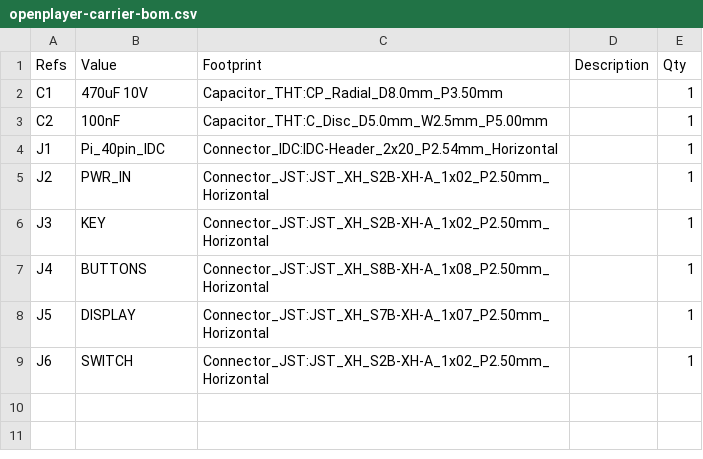
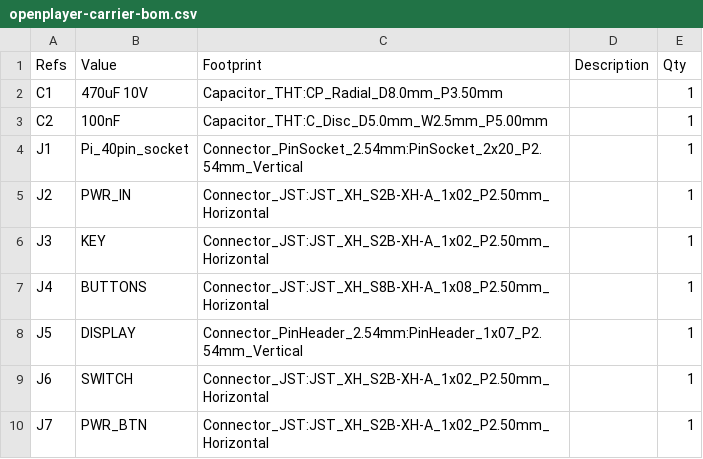
Before and after one commit to FireMask/OpenPlayer, a CSV file: hardware/pcb/fabrication/openplayer-carrier-bom.csv, drawn as a sheet.

Commit message:
Update OpenPlayer Carrier PCB files with new dimensions, drill specifications, and BOM changes
- Modified creation date in gerber job file to reflect the latest update.
- Adjusted board dimensions in the gerber job file for improved fit.
- Updated drill file with new coordinates and hole sizes for better component placement.
- Changed connector types in BOM for J1 and J5 to match the new design requirements.
- Added new power button connector J7 to the BOM.
- Updated gerbers and render images to reflect the latest design changes.

```diff
--- a/hardware/pcb/fabrication/openplayer-carrier-bom.csv
+++ b/hardware/pcb/fabrication/openplayer-carrier-bom.csv
@@ -3,3 +3,3 @@
 "C2","100nF","Capacitor_THT:C_Disc_D5.0mm_W2.5mm_P5.00mm","","1"
-"J1","Pi_40pin_IDC","Connector_IDC:IDC-Header_2x20_P2.54mm_Horizontal","","1"
+"J1","Pi_40pin_socket","Connector_PinSocket_2.54mm:PinSocket_2x20_P2.54mm_Vertical","","1"
 "J2","PWR_IN","Connector_JST:JST_XH_S2B-XH-A_1x02_P2.50mm_Horizontal","","1"
@@ -7,3 +7,4 @@
 "J4","BUTTONS","Connector_JST:JST_XH_S8B-XH-A_1x08_P2.50mm_Horizontal","","1"
-"J5","DISPLAY","Connector_JST:JST_XH_S7B-XH-A_1x07_P2.50mm_Horizontal","","1"
+"J5","DISPLAY","Connector_PinHeader_2.54mm:PinHeader_1x07_P2.54mm_Vertical","","1"
 "J6","SWITCH","Connector_JST:JST_XH_S2B-XH-A_1x02_P2.50mm_Horizontal","","1"
+"J7","PWR_BTN","Connector_JST:JST_XH_S2B-XH-A_1x02_P2.50mm_Horizontal","","1"
```
Also changed, not shown: hardware/buttons/fabrication/openplayer-buttons-bom.csv, 28 other files.
